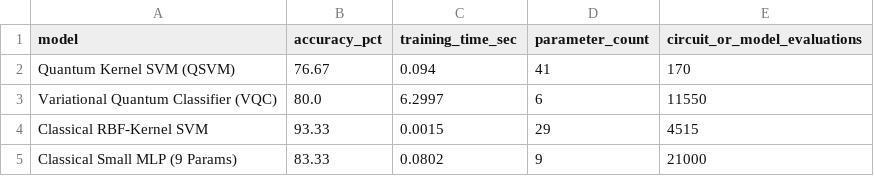
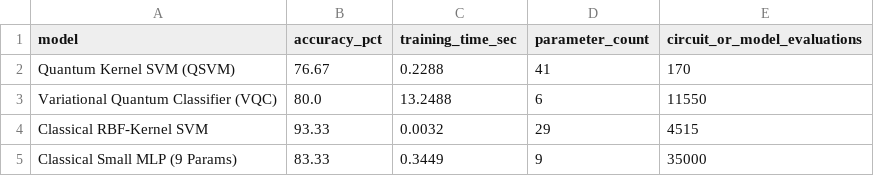
Before and after one commit to Shrey1006/OT_Ass8, a CSV file: I_quantum_algorithms/results/qml_classification_comparison.csv, drawn as a sheet.

```diff
--- a/I_quantum_algorithms/results/qml_classification_comparison.csv
+++ b/I_quantum_algorithms/results/qml_classification_comparison.csv
@@ -1,5 +1,5 @@
 model,accuracy_pct,training_time_sec,parameter_count,circuit_or_model_evaluations
-"Quantum Kernel SVM (QSVM)",76.67,0.094,41,170
-"Variational Quantum Classifier (VQC)",80.0,6.2997,6,11550
-"Classical RBF-Kernel SVM",93.33,0.0015,29,4515
-"Classical Small MLP (9 Params)",83.33,0.0802,9,21000
+"Quantum Kernel SVM (QSVM)",76.67,0.2288,41,170
+"Variational Quantum Classifier (VQC)",80.0,13.2488,6,11550
+"Classical RBF-Kernel SVM",93.33,0.0032,29,4515
+"Classical Small MLP (9 Params)",83.33,0.3449,9,35000
```
Also changed, not shown: I_quantum_algorithms/results/quantum_algorithms_summary.csv, 7 other files.
